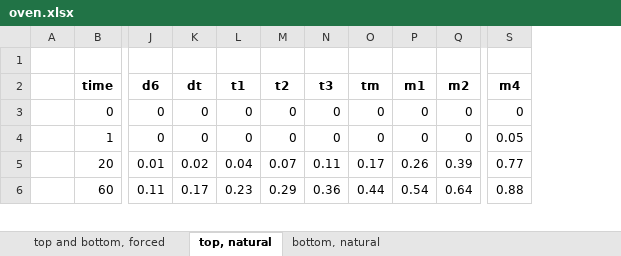
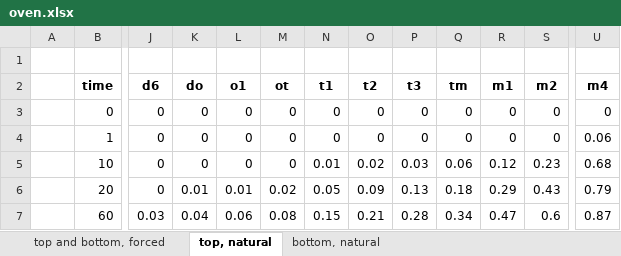
Before and after one commit to mtrevisan/pisa, an Excel workbook: src/main/resources/oven.xlsx, sheet top, natural, drawn as a sheet; only a part is shown, gaps mark what is left out; values as stored, in another font and other column widths than the file's, no borders; charts and pictures not drawn; removed rows and columns are numbered as before the commit, all else as after; rows hold the shown columns only; the diff covers the shown part only; the diff names each change by its address in the sheet, - before the commit and + after, or states it on an @@ line.

```diff
--- a/src/main/resources/oven.xlsx (sheet top, natural)
+++ b/src/main/resources/oven.xlsx (sheet top, natural)
-column K (dt), rows 3-6: 0 | 0 | 0.02 | 0.17
+column K (do), rows 3-4: 0 | 0; rows 6-7: 0.01 | 0.04
+column L (o1), rows 3-4: 0 | 0; rows 6-7: 0.01 | 0.06
+column M (ot), rows 3-4: 0 | 0; rows 6-7: 0.02 | 0.08
-U4 (m4): 0.05
+U4 (m4): 0.06
+row 5:  | 10 | 0 | 0 | 0 | 0 | 0.01 | 0.02 | 0.03 | 0.06 | 0.12 | 0.23 | 0.68
-J6 (d6): 0.01
+J6 (d6): 0
-N6 (t1): 0.04
+N6 (t1): 0.05
-O6 (t2): 0.07
+O6 (t2): 0.09
-P6 (t3): 0.11
+P6 (t3): 0.13
-Q6 (tm): 0.17
+Q6 (tm): 0.18
-R6 (m1): 0.26
+R6 (m1): 0.29
-S6 (m2): 0.39
+S6 (m2): 0.43
-U6 (m4): 0.77
+U6 (m4): 0.79
-J7 (d6): 0.11
+J7 (d6): 0.03
-N7 (t1): 0.23
+N7 (t1): 0.15
-O7 (t2): 0.29
+O7 (t2): 0.21
-P7 (t3): 0.36
+P7 (t3): 0.28
-Q7 (tm): 0.44
+Q7 (tm): 0.34
-R7 (m1): 0.54
+R7 (m1): 0.47
-S7 (m2): 0.64
+S7 (m2): 0.6
-U7 (m4): 0.88
+U7 (m4): 0.87
```
Also changed, not shown: 2 added rows, 19 removed rows and 613 edited cells elsewhere in this sheet, sheet top and bottom, forced, sheet bottom, natural, formulas that keep their value, charts or pictures, 3 other files.
